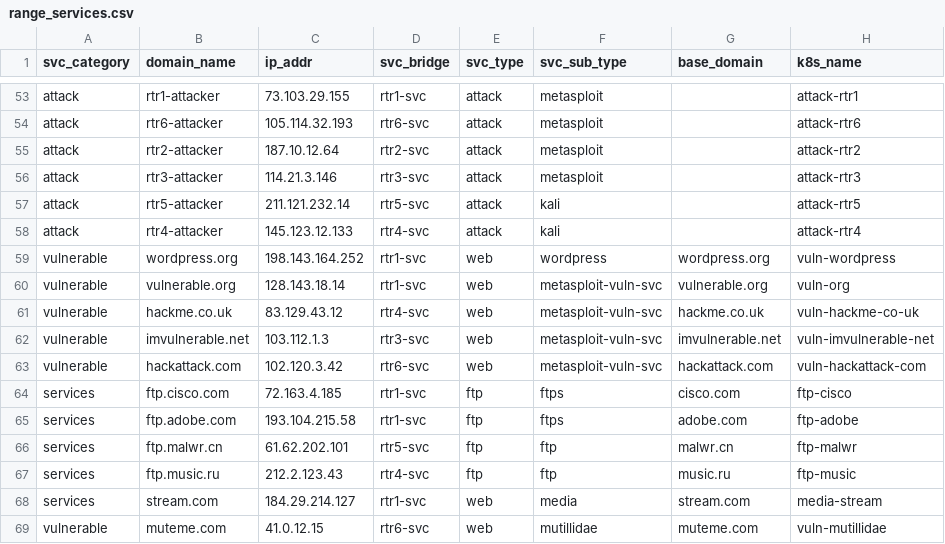
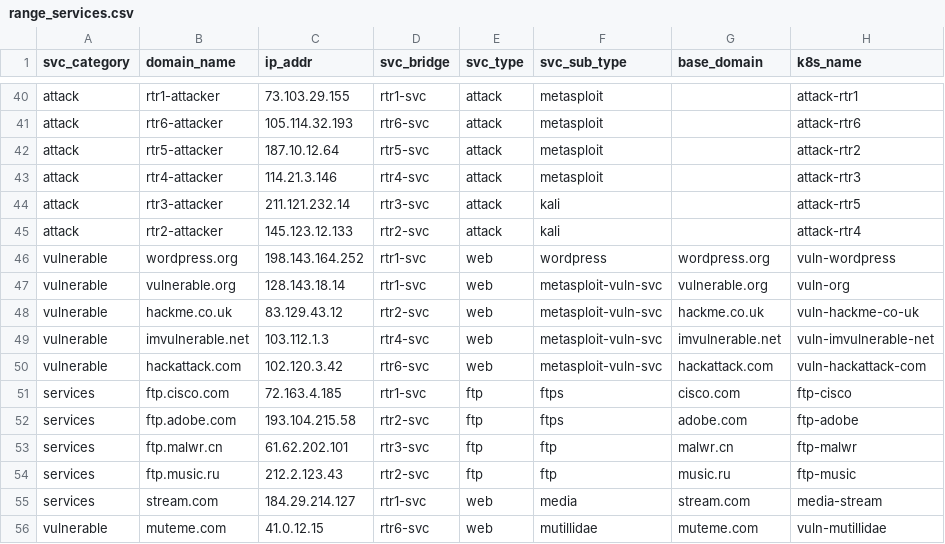
Before and after one commit to 1computerguy/cbcr, a CSV file: build/range/range_services.csv, drawn as a sheet; only a part is shown, gaps mark what is left out; addresses are those after the commit; the diff covers the shown part only; the diff names each change by its address in the sheet, - before the commit and + after, or states it on an @@ line.

```diff
--- a/build/range/range_services.csv
+++ b/build/range/range_services.csv
-B42 (domain_name): rtr2-attacker
+B42 (domain_name): rtr5-attacker
-D42 (svc_bridge): rtr2-svc
+D42 (svc_bridge): rtr5-svc
-B43 (domain_name): rtr3-attacker
+B43 (domain_name): rtr4-attacker
-D43 (svc_bridge): rtr3-svc
+D43 (svc_bridge): rtr4-svc
-B44 (domain_name): rtr5-attacker
+B44 (domain_name): rtr3-attacker
-D44 (svc_bridge): rtr5-svc
+D44 (svc_bridge): rtr3-svc
-B45 (domain_name): rtr4-attacker
+B45 (domain_name): rtr2-attacker
-D45 (svc_bridge): rtr4-svc
+D45 (svc_bridge): rtr2-svc
-D48 (svc_bridge): rtr4-svc
+D48 (svc_bridge): rtr2-svc
-D49 (svc_bridge): rtr3-svc
+D49 (svc_bridge): rtr4-svc
-D52 (svc_bridge): rtr1-svc
+D52 (svc_bridge): rtr2-svc
-D53 (svc_bridge): rtr5-svc
+D53 (svc_bridge): rtr3-svc
-D54 (svc_bridge): rtr4-svc
+D54 (svc_bridge): rtr2-svc
```
Also changed, not shown: 13 removed rows and 20 edited cells elsewhere in this file, 1 other file.
